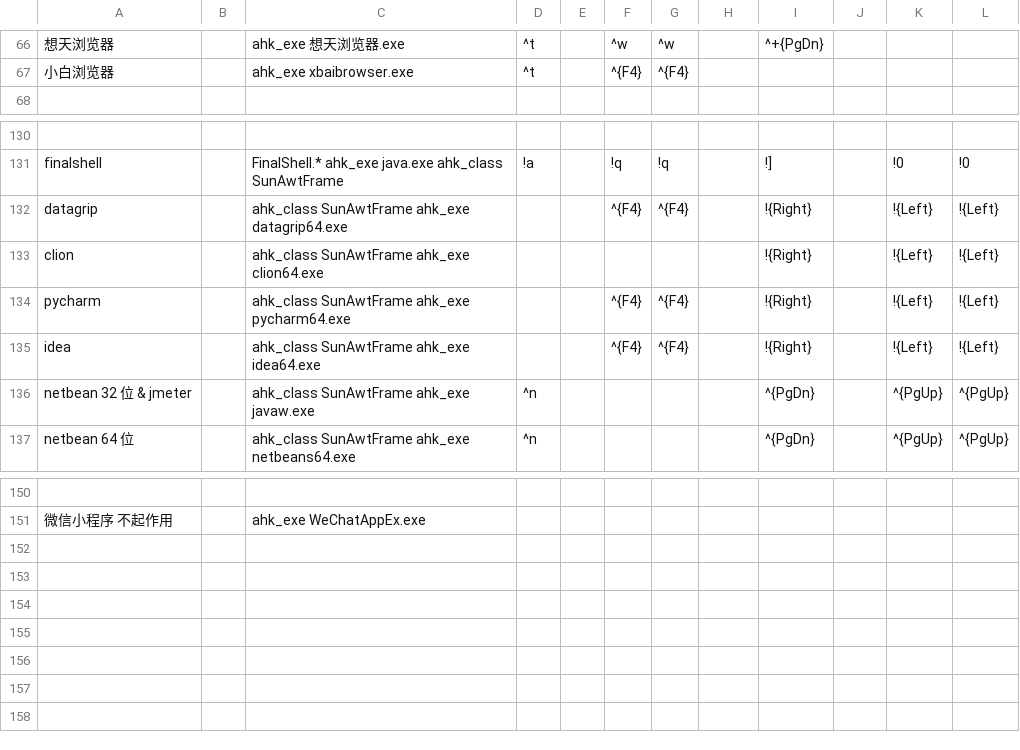
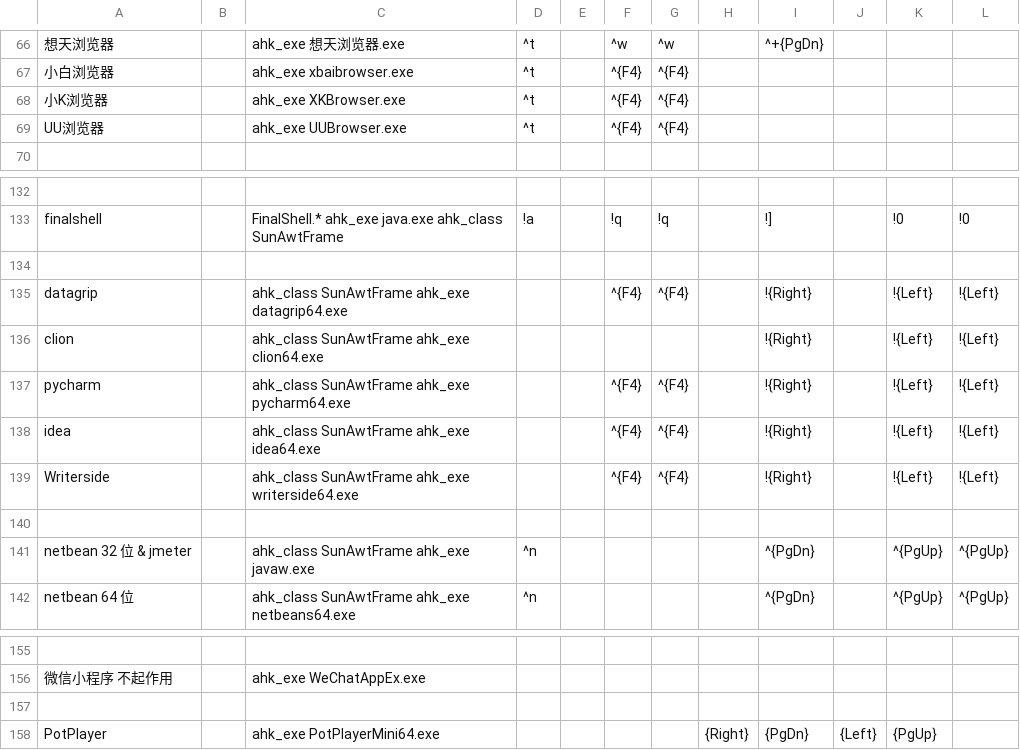
Before and after one commit to acc8226/jiejian, a CSV file: app.csv, drawn as a sheet; only a part is shown, gaps mark what is left out; the diff names each change by its address in the sheet, - before the commit and + after, or states it on an @@ line.

Commit message:
bug 修复 和 软件支持 PotPlayer 了

```diff
--- a/app.csv
+++ b/app.csv
+row 68: 小K浏览器 |  | ahk_exe XKBrowser.exe | ^t |  | ^{F4} | ^{F4}
+row 69: UU浏览器 |  | ahk_exe UUBrowser.exe | ^t |  | ^{F4} | ^{F4}
+row 134: (empty)
+row 139: Writerside |  | ahk_class SunAwtFrame ahk_exe writerside64.exe |  |  | ^{F4} | ^{F4} |  | !{Right} |  | !{Left} | !{Left}
+row 140: (empty)
+row 157: (empty)
+row 158: PotPlayer |  | ahk_exe PotPlayerMini64.exe |  |  |  |  | {Right} | {PgDn} | {Left} | {PgUp}
```
Also changed, not shown: data.csv, 4 other files.
